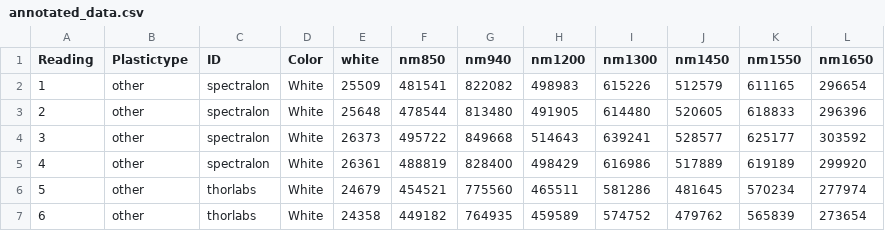
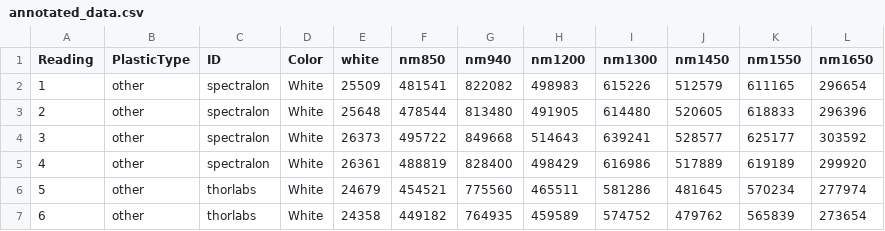
Before and after one commit to Plastic-Scanner/Data, a CSV file: data/20230111_Reremeter/annotated_data.csv, drawn as a sheet; only a part is shown.

Commit message:
typo

```diff
--- a/data/20230111_Reremeter/annotated_data.csv
+++ b/data/20230111_Reremeter/annotated_data.csv
@@ -1,2 +1,2 @@
-Reading,Plastictype,ID,Color,white,nm850,nm940,nm1200,nm1300,nm1450,nm1550,nm1650
+Reading,PlasticType,ID,Color,white,nm850,nm940,nm1200,nm1300,nm1450,nm1550,nm1650
 1,other,spectralon,White,25509,481541,822082,498983,615226,512579,611165,296654
```
